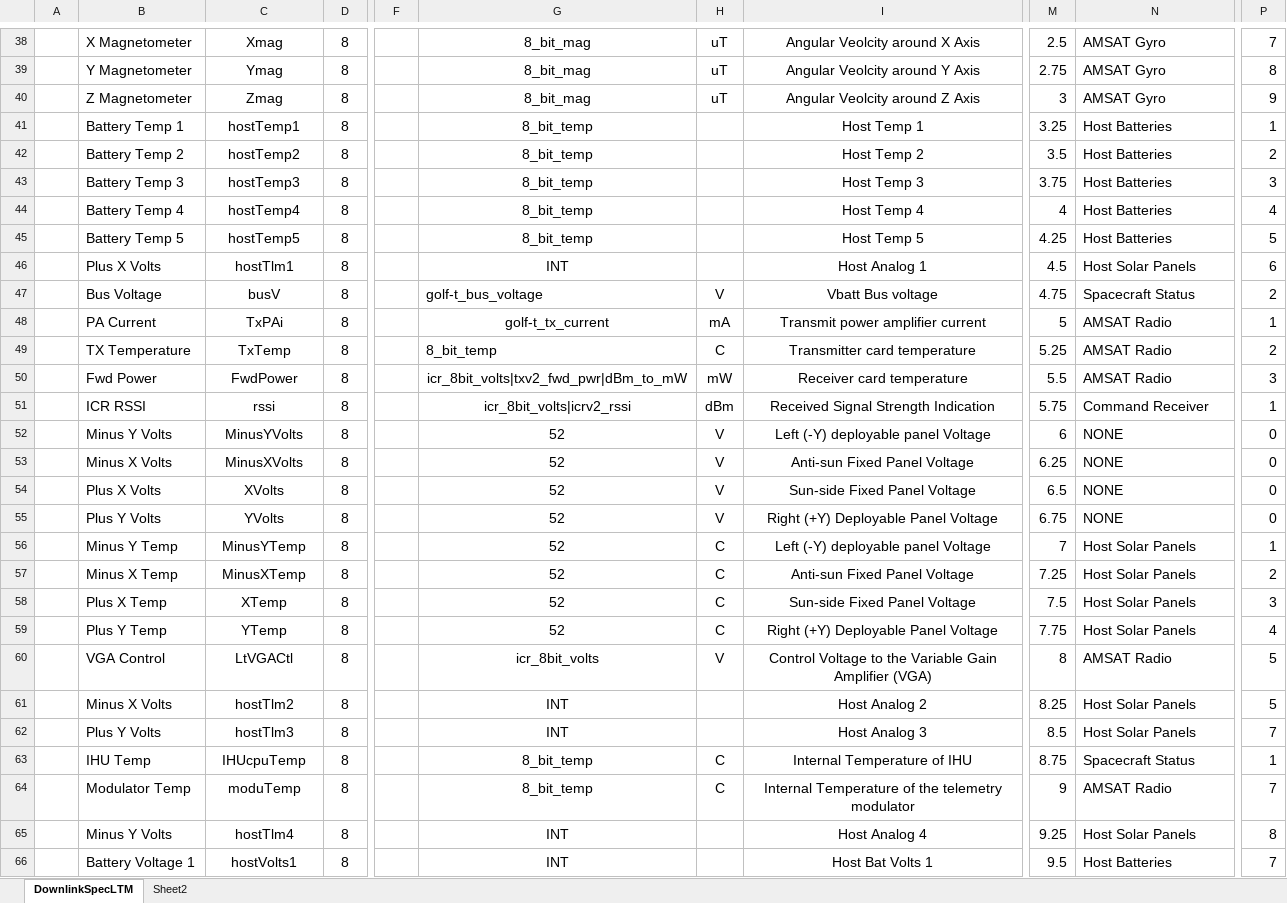
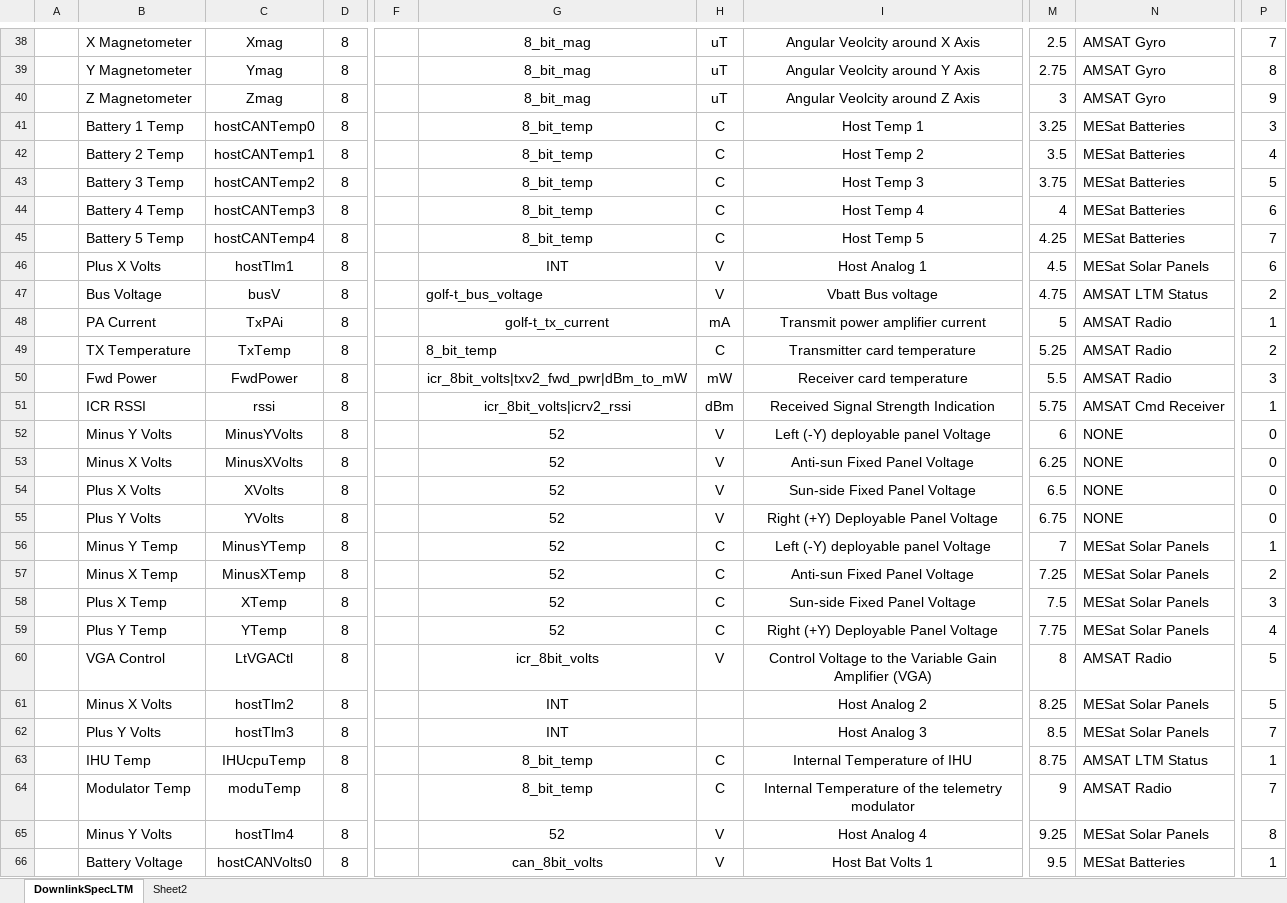
Before and after one commit to ac2cz/FoxTelem, an Excel workbook: genSpacecraft/DownlinkSpecLTM.xlsx, sheet DownlinkSpecLTM, drawn as a sheet; only a part is shown, gaps mark what is left out; values as stored, in another font and other column widths than the file's, no borders; the diff covers the shown part only; the diff names each change by its address in the sheet, - before the commit and + after, or states it on an @@ line.

Commit message:
Update MESAT LTM data after latest communication

```diff
--- a/genSpacecraft/DownlinkSpecLTM.xlsx (sheet DownlinkSpecLTM)
+++ b/genSpacecraft/DownlinkSpecLTM.xlsx (sheet DownlinkSpecLTM)
-B41: Battery Temp 1
+B41: Battery 1 Temp
-C41: hostTemp1
+C41: hostCANTemp0
-H41:H45: (empty)
+H41:H45: C
-N41:N45: Host Batteries
+N41:N45: MESat Batteries
-P41: 1
+P41: 3
-B42: Battery Temp 2
+B42: Battery 2 Temp
-C42: hostTemp2
+C42: hostCANTemp1
-P42: 2
+P42: 4
-B43: Battery Temp 3
+B43: Battery 3 Temp
-C43: hostTemp3
+C43: hostCANTemp2
-P43: 3
+P43: 5
-B44: Battery Temp 4
+B44: Battery 4 Temp
-C44: hostTemp4
+C44: hostCANTemp3
-P44: 4
+P44: 6
-B45: Battery Temp 5
+B45: Battery 5 Temp
-C45: hostTemp5
+C45: hostCANTemp4
-P45: 5
+P45: 7
-H46: (empty)
+H46: V
-N46: Host Solar Panels
+N46: MESat Solar Panels
-N47: Spacecraft Status
+N47: AMSAT LTM Status
-N51: Command Receiver
+N51: AMSAT Cmd Receiver
-N56:N59: Host Solar Panels
+N56:N59: MESat Solar Panels
-N61:N62: Host Solar Panels
+N61:N62: MESat Solar Panels
-N63: Spacecraft Status
+N63: AMSAT LTM Status
-G65: INT
+G65: 52
-H65:H66: (empty)
+H65:H66: V
-N65: Host Solar Panels
+N65: MESat Solar Panels
-B66: Battery Voltage 1
+B66: Battery Voltage
-C66: hostVolts1
+C66: hostCANVolts0
-G66: INT
+G66: can_8bit_volts
-N66: Host Batteries
+N66: MESat Batteries
-P66: 7
+P66: 1
```
Also changed, not shown: 6 added rows, 3 removed rows and 302 edited cells elsewhere in this sheet, formulas that keep their value, 4 other files.
